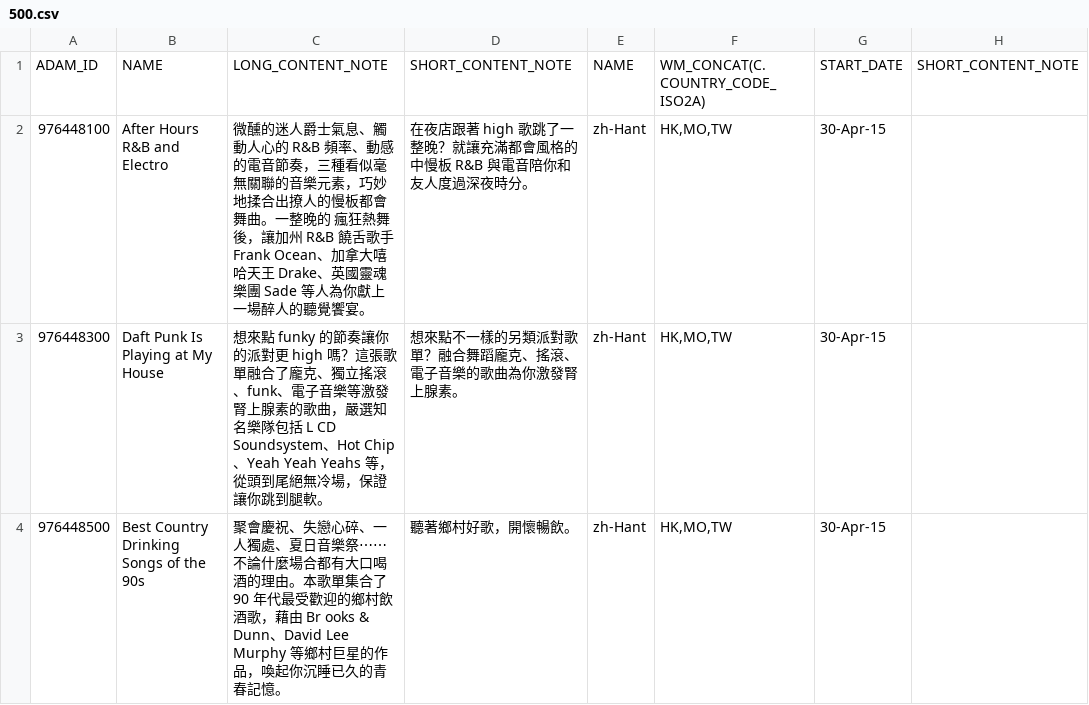
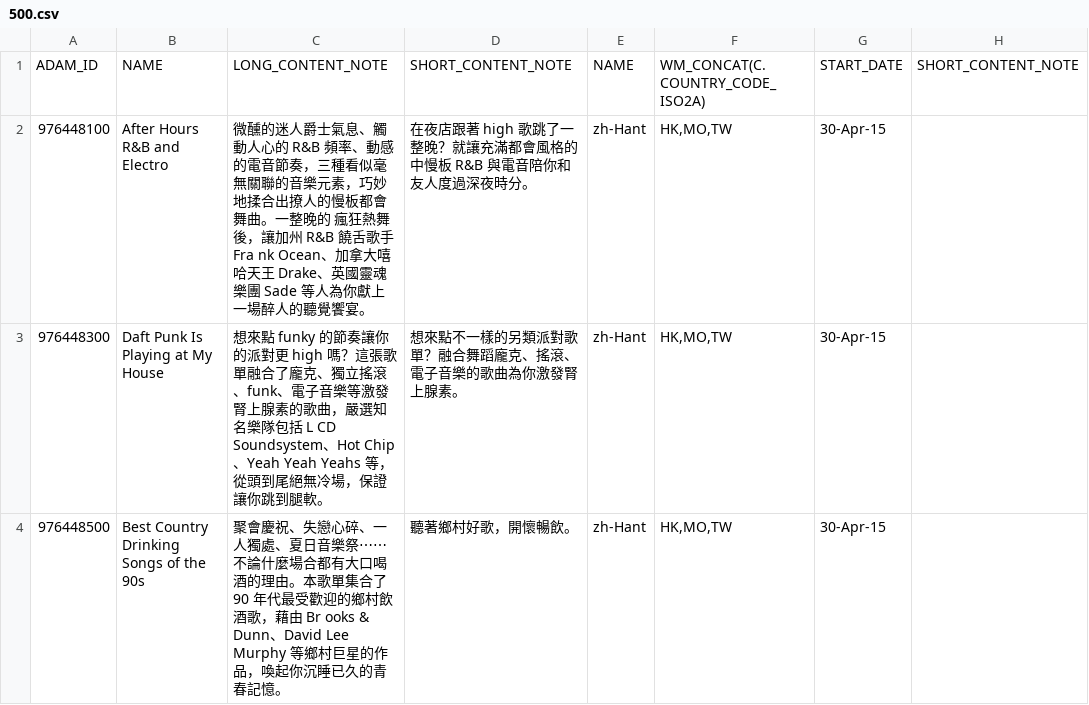
Before and after one commit to Antosny/iLangConv, a CSV file: data/500.csv, drawn as a sheet; only a part is shown; the diff names each change by its address in the sheet, - before the commit and + after, or states it on an @@ line.

```diff
--- a/data/500.csv
+++ b/data/500.csv
-C2: …舌歌手 Frank Ocean、加拿…
+C2: …舌歌手 Fra nk Ocean、加拿…
```
Also changed, not shown: 16 other files.
